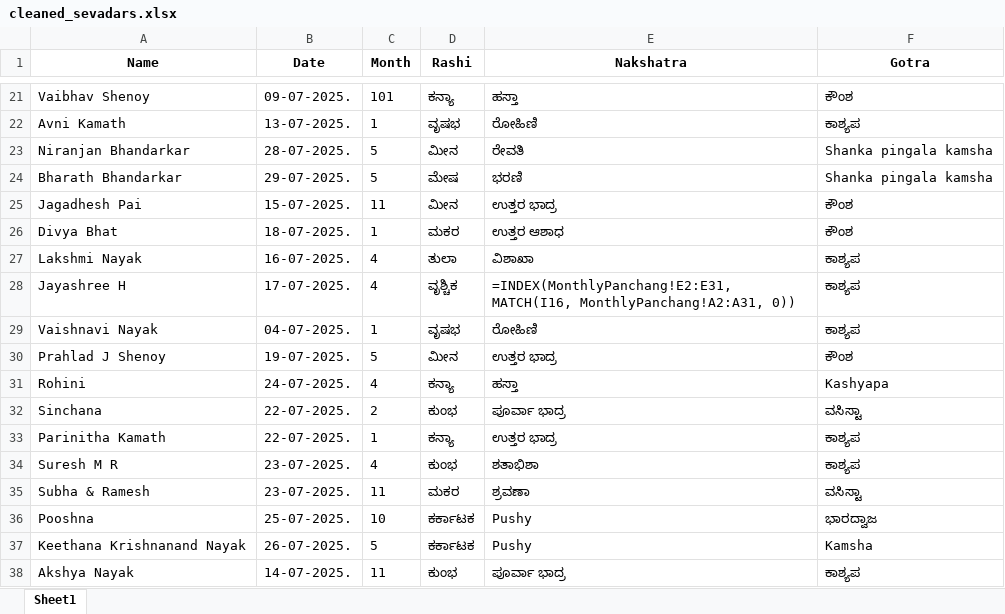
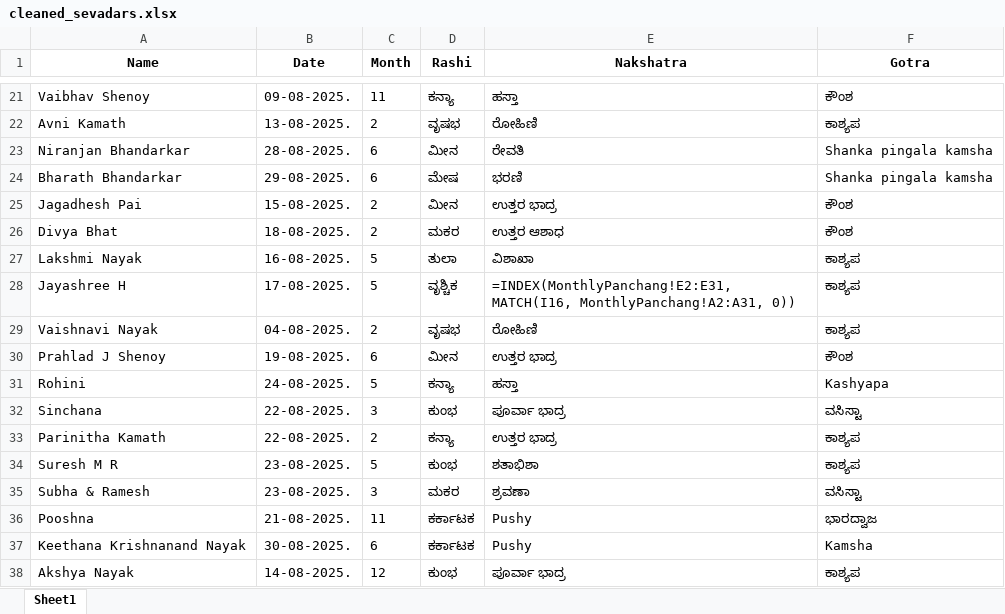
Before and after one commit to vaibhavisnayak/puja, an Excel workbook: cleaned_sevadars.xlsx, sheet Sheet1, drawn as a sheet; only a part is shown, gaps mark what is left out; values as stored, in another font and other column widths than the file's, no borders; formulas without a stored value are shown as written; the diff covers the shown part only; the diff names each change by its address in the sheet, - before the commit and + after, or states it on an @@ line.

```diff
--- a/cleaned_sevadars.xlsx (sheet Sheet1)
+++ b/cleaned_sevadars.xlsx (sheet Sheet1)
-B21 (Date): 09-07-2025.
+B21 (Date): 09-08-2025.
-C21 (Month): 101
+C21 (Month): 11
-B22 (Date): 13-07-2025.
+B22 (Date): 13-08-2025.
-C22 (Month): 1
+C22 (Month): 2
-B23 (Date): 28-07-2025.
+B23 (Date): 28-08-2025.
-C23:C24 (Month): 5
+C23:C24 (Month): 6
-B24 (Date): 29-07-2025.
+B24 (Date): 29-08-2025.
-B25 (Date): 15-07-2025.
+B25 (Date): 15-08-2025.
-C25 (Month): 11
+C25 (Month): 2
-B26 (Date): 18-07-2025.
+B26 (Date): 18-08-2025.
-C26 (Month): 1
+C26 (Month): 2
-B27 (Date): 16-07-2025.
+B27 (Date): 16-08-2025.
-C27:C28 (Month): 4
+C27:C28 (Month): 5
-B28 (Date): 17-07-2025.
+B28 (Date): 17-08-2025.
-B29 (Date): 04-07-2025.
+B29 (Date): 04-08-2025.
-C29 (Month): 1
+C29 (Month): 2
-B30 (Date): 19-07-2025.
+B30 (Date): 19-08-2025.
-C30 (Month): 5
+C30 (Month): 6
-B31 (Date): 24-07-2025.
+B31 (Date): 24-08-2025.
-C31 (Month): 4
+C31 (Month): 5
-B32:B33 (Date): 22-07-2025.
+B32:B33 (Date): 22-08-2025.
-C32 (Month): 2
+C32 (Month): 3
-C33 (Month): 1
+C33 (Month): 2
-B34:B35 (Date): 23-07-2025.
+B34:B35 (Date): 23-08-2025.
-C34 (Month): 4
+C34 (Month): 5
-C35 (Month): 11
+C35 (Month): 3
-B36 (Date): 25-07-2025.
+B36 (Date): 21-08-2025.
-C36 (Month): 10
+C36 (Month): 11
-B37 (Date): 26-07-2025.
+B37 (Date): 30-08-2025.
-C37 (Month): 5
+C37 (Month): 6
-B38 (Date): 14-07-2025.
+B38 (Date): 14-08-2025.
-C38 (Month): 11
+C38 (Month): 12
```
Also changed, not shown: 56 edited cells elsewhere in this sheet.
